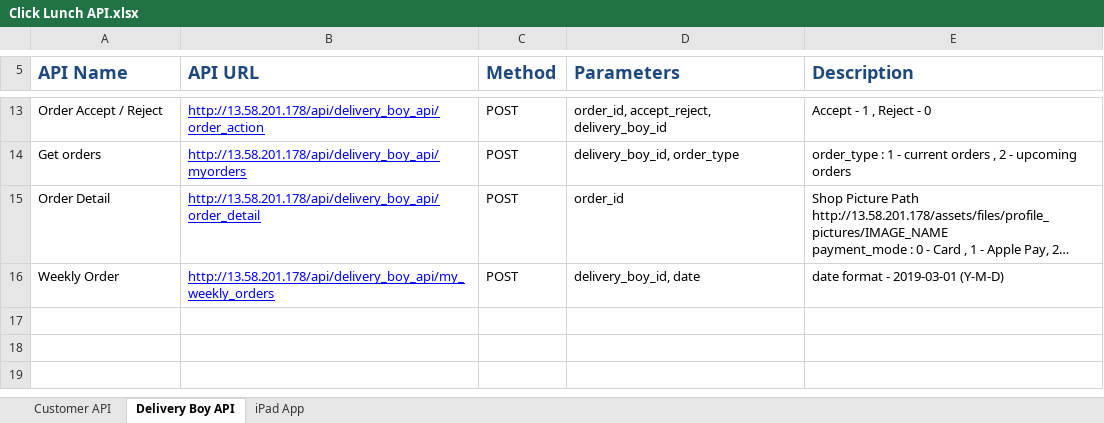
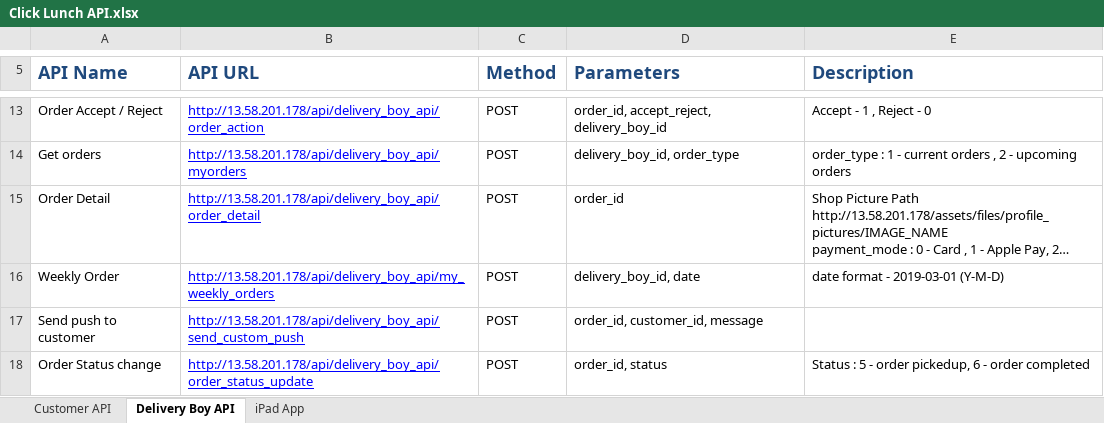
Before and after one commit to dhrumimewada/click_lunch, an Excel workbook: Databases & API sheet/Click Lunch API.xlsx, sheet Delivery Boy API, drawn as a sheet; only a part is shown, gaps mark what is left out; long unchanged cells end in …; values as stored, in another font and other column widths than the file's, no borders; charts and pictures not drawn; the diff names each change by its address in the sheet, - before the commit and + after, or states it on an @@ line.

Commit message:
order history in website & api

```diff
--- a/Databases & API sheet/Click Lunch API.xlsx (sheet Delivery Boy API)
+++ b/Databases & API sheet/Click Lunch API.xlsx (sheet Delivery Boy API)
+row 17: Send push to customer | http://13.58.201.178/api/delivery_boy_api/send_custom_push | POST | order_id, customer_id, message
+row 18: Order Status change | http://13.58.201.178/api/delivery_boy_api/order_status_update | POST | order_id, status | Status : 5 - order pickedup, 6 - order completed
```
Also changed, not shown: sheet Customer API, sheet iPad App, 27 other files.
